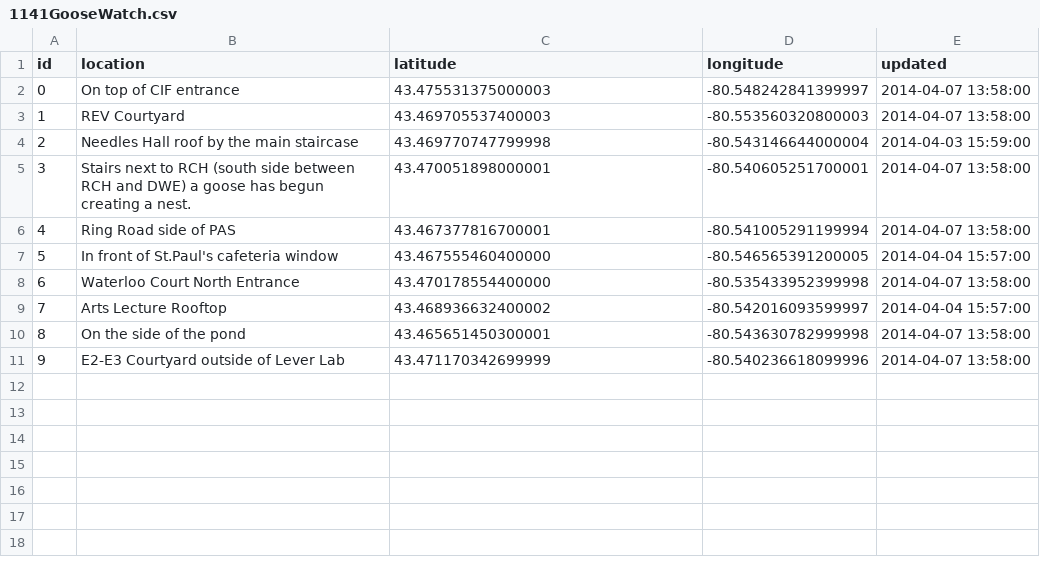
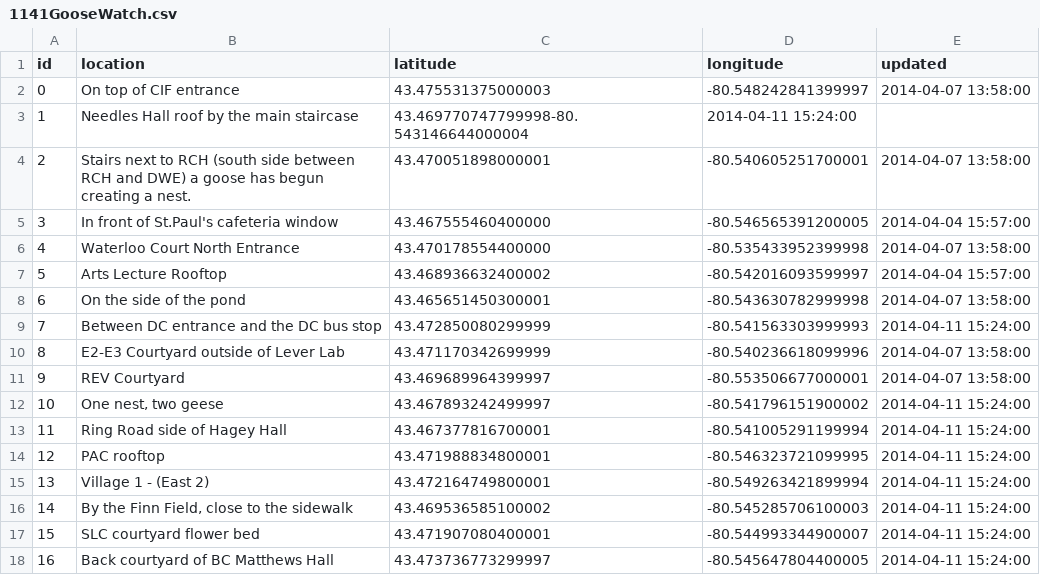
Before and after one commit to uWaterloo/Datasets, a CSV file: GooseWatch/1141GooseWatch.csv, drawn as a sheet; removed rows and columns are numbered as before the commit, all else as after; the diff names each change by its address in the sheet, - before the commit and + after, or states it on an @@ line.

Commit message:
Updated nest locations

```diff
--- a/GooseWatch/1141GooseWatch.csv
+++ b/GooseWatch/1141GooseWatch.csv
-row 3: 1 | REV Courtyard | 43.469705537400003 | -80.553560320800003 | 2014-04-07 13:58:00
@@ column A (id) renumbered between rows 3 and 10 @@
-C3 (latitude): 43.469770747799998
+C3 (latitude): 43.469770747799998-80.543146644000004
-D3 (longitude): -80.543146644000004
+D3 (longitude): 2014-04-11 15:24:00
-E3 (updated): 2014-04-03 15:59:00
+E3 (updated): (empty)
-row 6: 4 | Ring Road side of PAS | 43.467377816700001 | -80.541005291199994 | 2014-04-07 13:58:00
+row 9: 7 | Between DC entrance and the DC bus stop | 43.472850080299999 | -80.541563303999993 | 2014-04-11 15:24:00
+row 11: 9 | REV Courtyard | 43.469689964399997 | -80.553506677000001 | 2014-04-07 13:58:00
+row 12: 10 | One nest, two geese | 43.467893242499997 | -80.541796151900002 | 2014-04-11 15:24:00
+row 13: 11 | Ring Road side of Hagey Hall | 43.467377816700001 | -80.541005291199994 | 2014-04-11 15:24:00
+row 14: 12 | PAC rooftop | 43.471988834800001 | -80.546323721099995 | 2014-04-11 15:24:00
+row 15: 13 | Village 1 - (East 2) | 43.472164749800001 | -80.549263421899994 | 2014-04-11 15:24:00
+row 16: 14 | By the Finn Field, close to the sidewalk | 43.469536585100002 | -80.545285706100003 | 2014-04-11 15:24:00
+row 17: 15 | SLC courtyard flower bed | 43.471907080400001 | -80.544993344900007 | 2014-04-11 15:24:00
+row 18: 16 | Back courtyard of BC Matthews Hall | 43.473736773299997 | -80.545647804400005 | 2014-04-11 15:24:00
```
